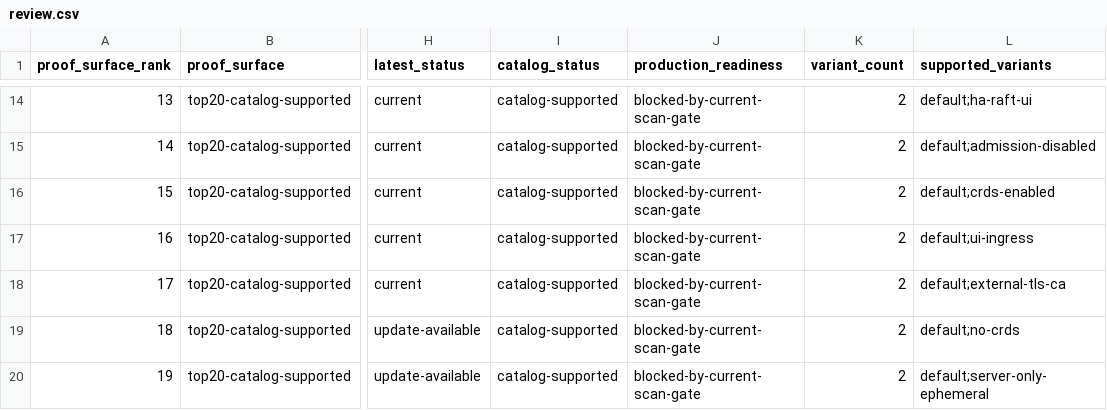
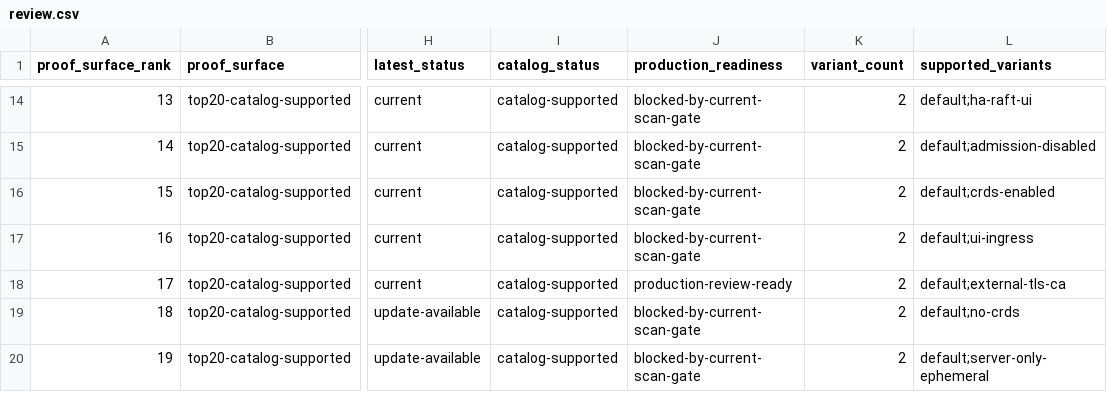
Before and after one commit to confighub/helm-expt, a CSV file: data/top100-catalog-analysis/review.csv, drawn as a sheet; only a part is shown, gaps mark what is left out; the diff names each change by its address in the sheet, - before the commit and + after, or states it on an @@ line.

```diff
--- a/data/top100-catalog-analysis/review.csv
+++ b/data/top100-catalog-analysis/review.csv
-J18 (production_readiness): blocked-by-current-scan-gate
+J18 (production_readiness): production-review-ready
```
Also changed, not shown: data/production-disposition/next-actions.csv, data/production-disposition/top20.csv, 31 other files.
